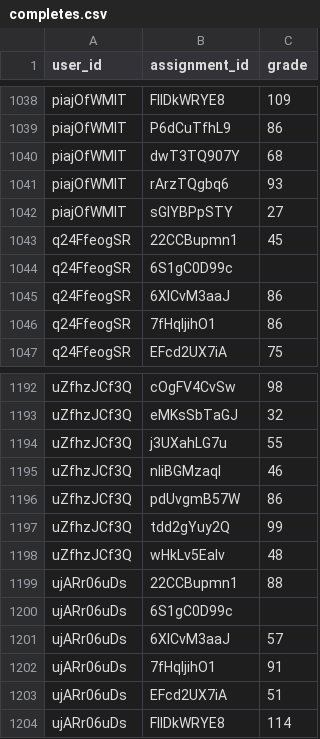
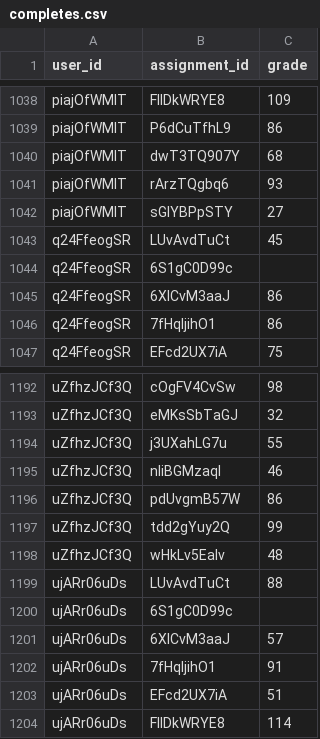
Before and after one commit to Jerrybibo/learning-management-system, a CSV file: csv/completes.csv, drawn as a sheet; only a part is shown, gaps mark what is left out; the diff covers the shown part only.

```diff
--- a/csv/completes.csv
+++ b/csv/completes.csv
@@ -1042,3 +1042,3 @@ piajOfWMIT,rArzTQgbq6,93
 piajOfWMIT,sGIYBPpSTY,27
-q24FfeogSR,22CCBupmn1,45
+q24FfeogSR,LUvAvdTuCt,45
 q24FfeogSR,6S1gC0D99c,
@@ -1198,3 +1198,3 @@ uZfhzJCf3Q,tdd2gYuy2Q,99
 uZfhzJCf3Q,wHkLv5EaIv,48
-ujARr06uDs,22CCBupmn1,88
+ujARr06uDs,LUvAvdTuCt,88
 ujARr06uDs,6S1gC0D99c,
```
Also changed, not shown: 6 edited cells elsewhere in this file, csv/assignment.csv, 9 other files.
